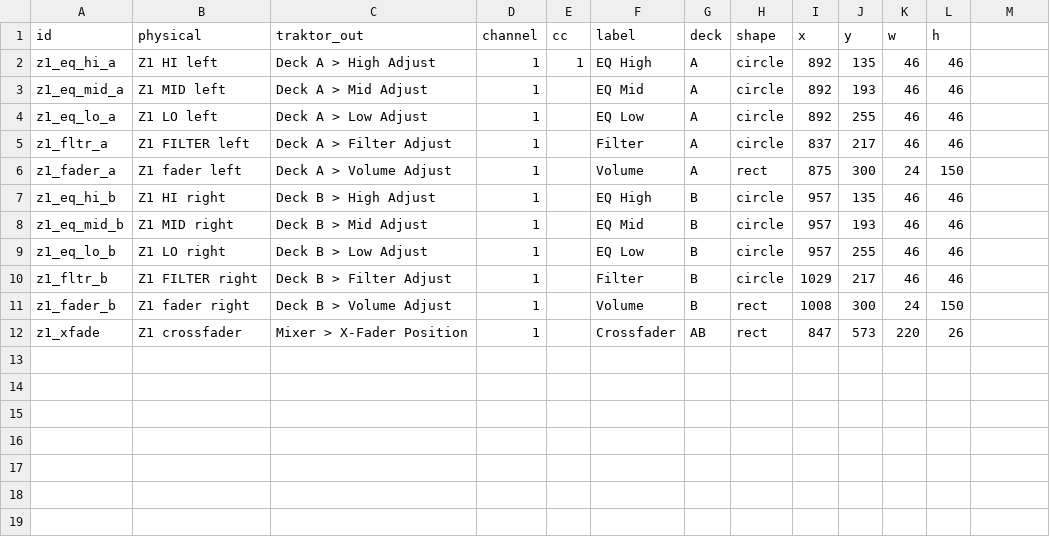
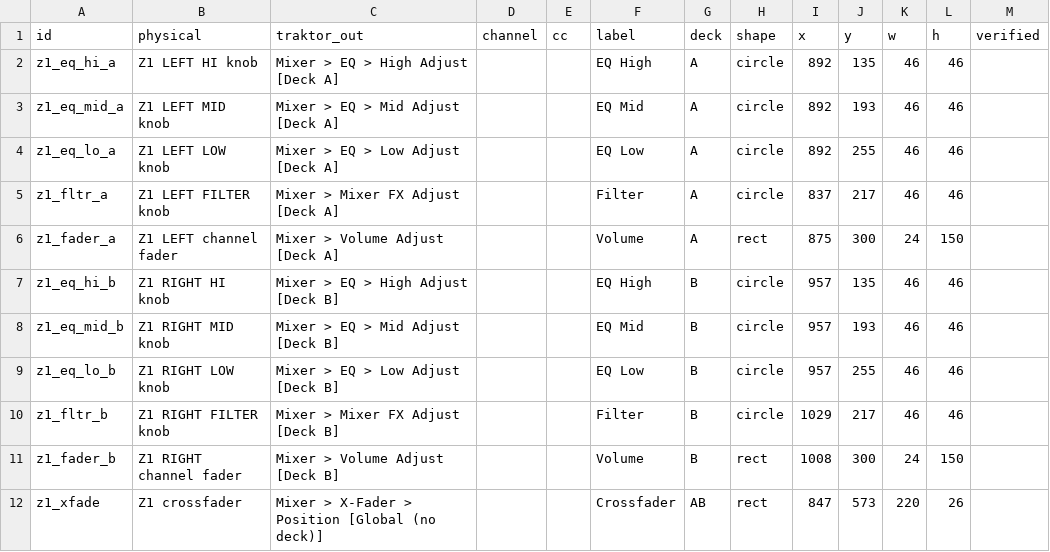
Before and after one commit to jardaKarlik/MidiMAT, a CSV file: mapping/controls.csv, drawn as a sheet.

```diff
--- a/mapping/controls.csv
+++ b/mapping/controls.csv
@@ -1,12 +1,12 @@
-id,physical,traktor_out,channel,cc,label,deck,shape,x,y,w,h
-z1_eq_hi_a,Z1 HI left,Deck A > High Adjust,1,1,EQ High,A,circle,892,135,46,46
-z1_eq_mid_a,Z1 MID left,Deck A > Mid Adjust,1,,EQ Mid,A,circle,892,193,46,46
-z1_eq_lo_a,Z1 LO left,Deck A > Low Adjust,1,,EQ Low,A,circle,892,255,46,46
-z1_fltr_a,Z1 FILTER left,Deck A > Filter Adjust,1,,Filter,A,circle,837,217,46,46
-z1_fader_a,Z1 fader left,Deck A > Volume Adjust,1,,Volume,A,rect,875,300,24,150
-z1_eq_hi_b,Z1 HI right,Deck B > High Adjust,1,,EQ High,B,circle,957,135,46,46
-z1_eq_mid_b,Z1 MID right,Deck B > Mid Adjust,1,,EQ Mid,B,circle,957,193,46,46
-z1_eq_lo_b,Z1 LO right,Deck B > Low Adjust,1,,EQ Low,B,circle,957,255,46,46
-z1_fltr_b,Z1 FILTER right,Deck B > Filter Adjust,1,,Filter,B,circle,1029,217,46,46
-z1_fader_b,Z1 fader right,Deck B > Volume Adjust,1,,Volume,B,rect,1008,300,24,150
-z1_xfade,Z1 crossfader,Mixer > X-Fader Position,1,,Crossfader,AB,rect,847,573,220,26
+id,physical,traktor_out,channel,cc,label,deck,shape,x,y,w,h,verified
+z1_eq_hi_a,Z1 LEFT HI knob,Mixer > EQ > High Adjust [Deck A],,,EQ High,A,circle,892,135,46,46,
+z1_eq_mid_a,Z1 LEFT MID knob,Mixer > EQ > Mid Adjust [Deck A],,,EQ Mid,A,circle,892,193,46,46,
+z1_eq_lo_a,Z1 LEFT LOW knob,Mixer > EQ > Low Adjust [Deck A],,,EQ Low,A,circle,892,255,46,46,
+z1_fltr_a,Z1 LEFT FILTER knob,Mixer > Mixer FX Adjust [Deck A],,,Filter,A,circle,837,217,46,46,
+z1_fader_a,Z1 LEFT channel fader,Mixer > Volume Adjust [Deck A],,,Volume,A,rect,875,300,24,150,
+z1_eq_hi_b,Z1 RIGHT HI knob,Mixer > EQ > High Adjust [Deck B],,,EQ High,B,circle,957,135,46,46,
+z1_eq_mid_b,Z1 RIGHT MID knob,Mixer > EQ > Mid Adjust [Deck B],,,EQ Mid,B,circle,957,193,46,46,
+z1_eq_lo_b,Z1 RIGHT LOW knob,Mixer > EQ > Low Adjust [Deck B],,,EQ Low,B,circle,957,255,46,46,
+z1_fltr_b,Z1 RIGHT FILTER knob,Mixer > Mixer FX Adjust [Deck B],,,Filter,B,circle,1029,217,46,46,
+z1_fader_b,Z1 RIGHT channel fader,Mixer > Volume Adjust [Deck B],,,Volume,B,rect,1008,300,24,150,
+z1_xfade,Z1 crossfader,Mixer > X-Fader > Position [Global (no deck)],,,Crossfader,AB,rect,847,573,220,26,
```
Also changed, not shown: 3 other files.
